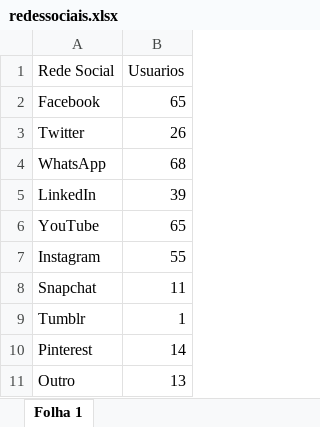
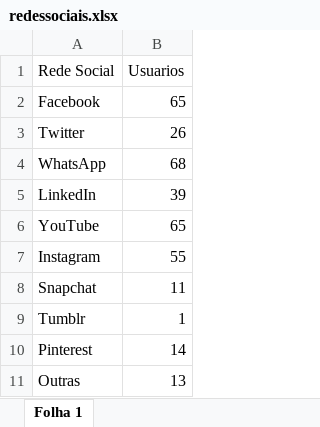
Before and after one commit to LInDa-ProPesq/Grupo-5, an Excel workbook: dados/redessociais.xlsx, sheet Folha 1, drawn as a sheet; values as stored, in another font and other column widths than the file's, no borders; the diff names each change by its address in the sheet, - before the commit and + after, or states it on an @@ line.

```diff
--- a/dados/redessociais.xlsx (sheet Folha 1)
+++ b/dados/redessociais.xlsx (sheet Folha 1)
-A11 (Rede Social): Outro
+A11 (Rede Social): Outras
```
Also changed, not shown: 1 other file.
